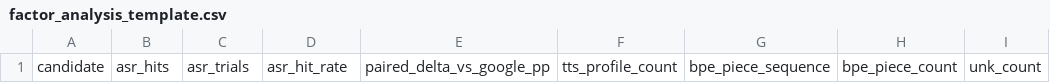
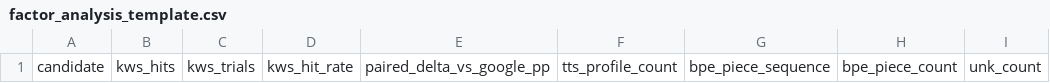
Before and after one commit to ccczhihao/icefall, a CSV file: wakeword-difficulty-experiment/data/factor_analysis_template.csv, drawn as a sheet; only a part is shown; the diff names each change by its address in the sheet, - before the commit and + after, or states it on an @@ line.

Commit message:
Clarify KWS evaluation semantics

```diff
--- a/wakeword-difficulty-experiment/data/factor_analysis_template.csv
+++ b/wakeword-difficulty-experiment/data/factor_analysis_template.csv
-B1: asr_hits
+B1: kws_hits
-C1: asr_trials
+C1: kws_trials
-D1: asr_hit_rate
+D1: kws_hit_rate
```
